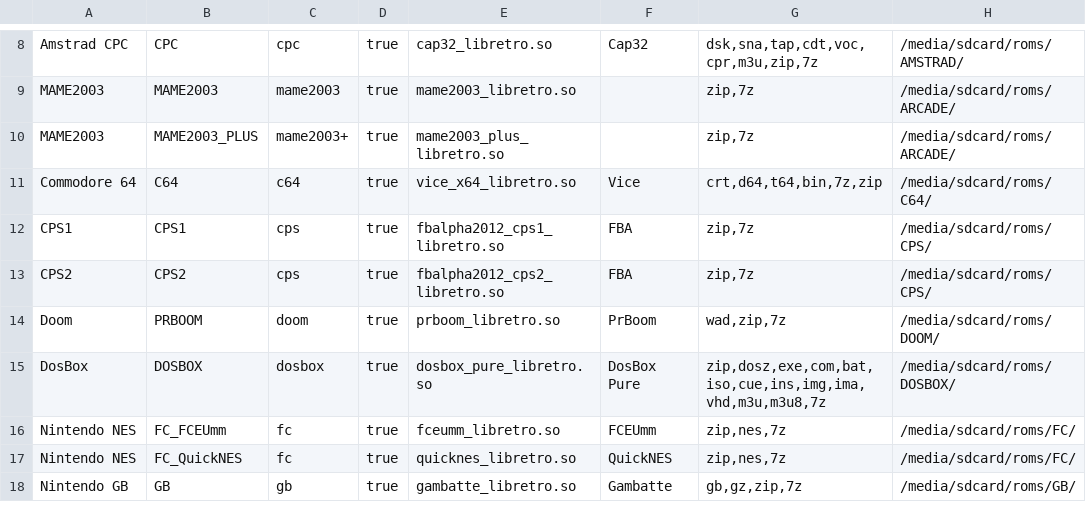
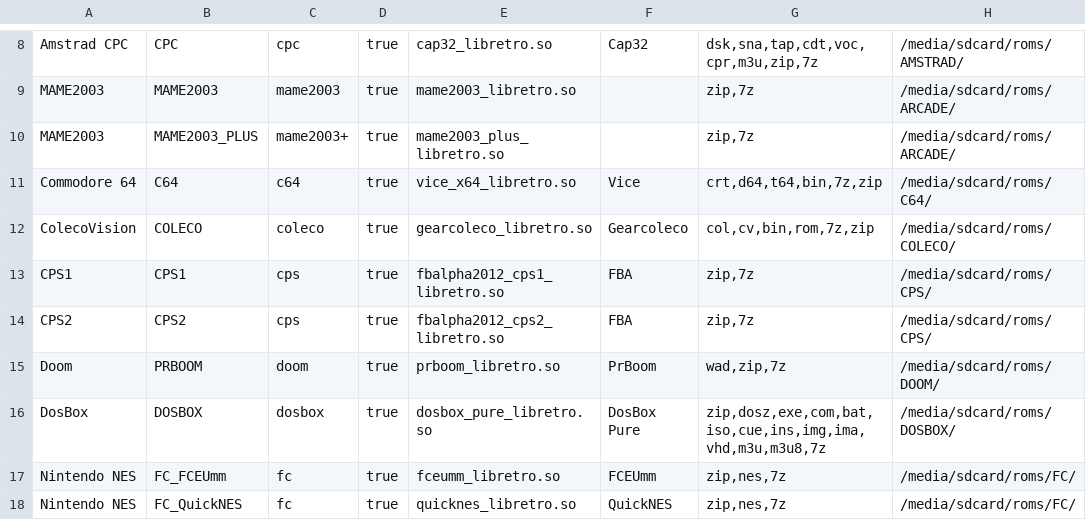
Before and after one commit to eduardofilo/RG350_auto_ra_installer, a CSV file: adam.csv, drawn as a sheet; only a part is shown, gaps mark what is left out; the shorter side is filled out with more unchanged rows; the diff names each change by its address in the sheet, - before the commit and + after, or states it on an @@ line.

Commit message:
GIMP icon and Coleco core.

```diff
--- a/adam.csv
+++ b/adam.csv
+row 12: ColecoVision | COLECO | coleco | true | gearcoleco_libretro.so | Gearcoleco | col,cv,bin,rom,7z,zip | /media/sdcard/roms/COLECO/
```
Also changed, not shown: official.csv, 3 other files.
